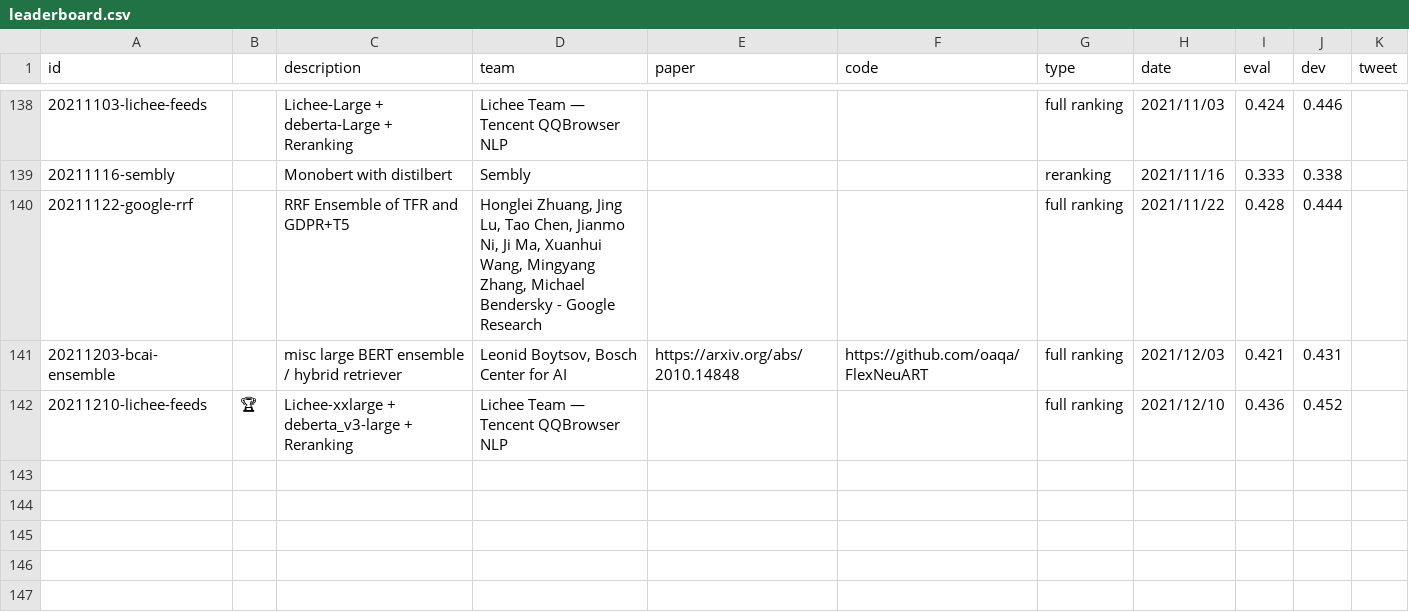
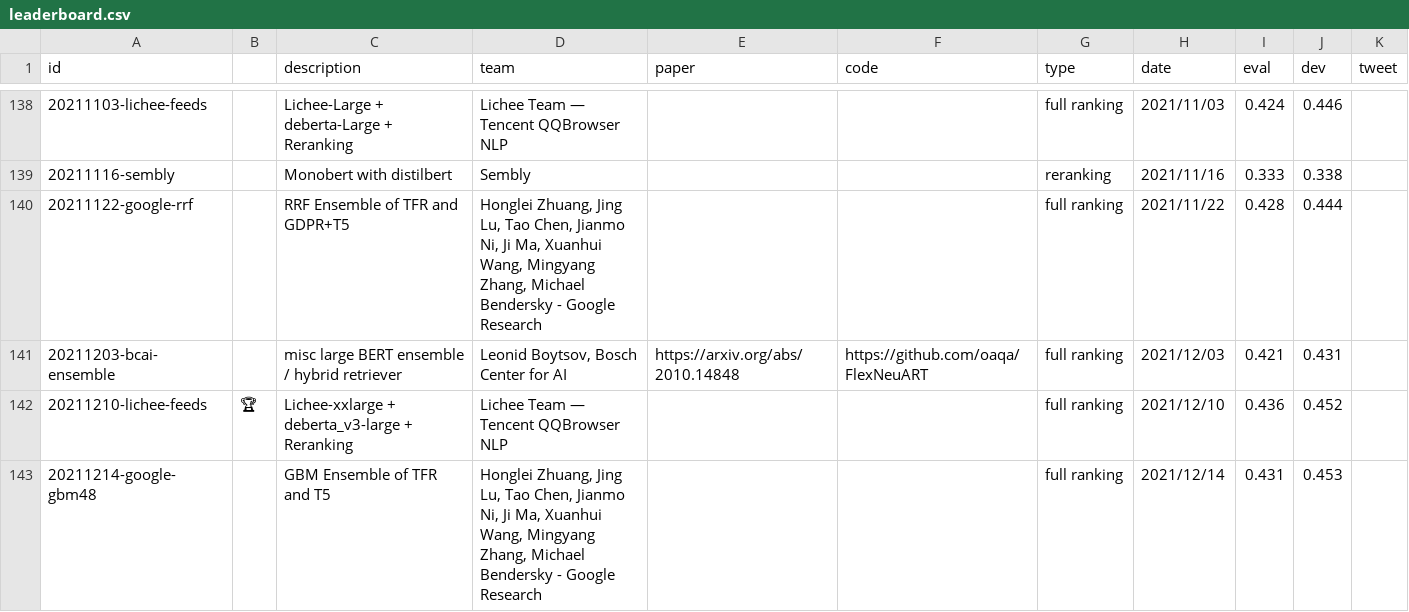
Before and after one commit to microsoft/MSMARCO-Passage-Ranking-Submissions, a CSV file: leaderboard/leaderboard.csv, drawn as a sheet; only a part is shown, gaps mark what is left out; the diff names each change by its address in the sheet, - before the commit and + after, or states it on an @@ line.

Commit message:
Update leaderboard.csv

```diff
--- a/leaderboard/leaderboard.csv
+++ b/leaderboard/leaderboard.csv
+row 143: 20211214-google-gbm48 |  | GBM Ensemble of TFR and T5 | Honglei Zhuang, Jing Lu, Tao Chen, Jianmo Ni, Ji Ma, Xuanhui Wang, Mingyang Zhang, Michael Bendersky - Google Research |  |  | full ranking | 2021/12/14 | 0.431 | 0.453
```
